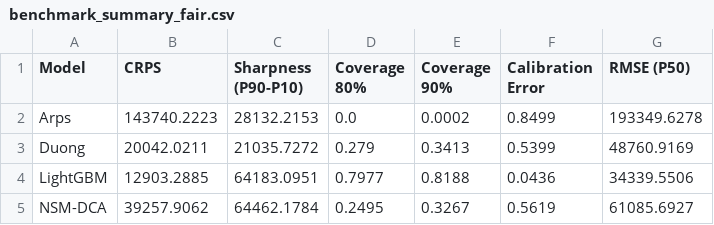
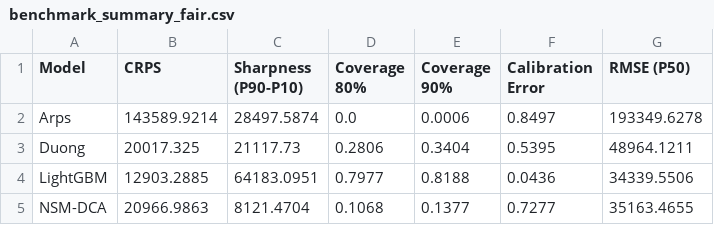
Before and after one commit to rfarell/NSM-DCA-URTeC, a CSV file: benchmarks/benchmark_summary_fair.csv, drawn as a sheet.

```diff
--- a/benchmarks/benchmark_summary_fair.csv
+++ b/benchmarks/benchmark_summary_fair.csv
@@ -1,5 +1,5 @@
 Model,CRPS,Sharpness (P90-P10),Coverage 80%,Coverage 90%,Calibration Error,RMSE (P50)
-Arps,143740.2223,28132.2153,0.0,0.0002,0.8499,193349.6278
-Duong,20042.0211,21035.7272,0.279,0.3413,0.5399,48760.9169
+Arps,143589.9214,28497.5874,0.0,0.0006,0.8497,193349.6278
+Duong,20017.325,21117.73,0.2806,0.3404,0.5395,48964.1211
 LightGBM,12903.2885,64183.0951,0.7977,0.8188,0.0436,34339.5506
-NSM-DCA,39257.9062,64462.1784,0.2495,0.3267,0.5619,61085.6927
+NSM-DCA,20966.9863,8121.4704,0.1068,0.1377,0.7277,35163.4655
```
Also changed, not shown: benchmarks/benchmark_metrics_fair.csv, 48 other files.
